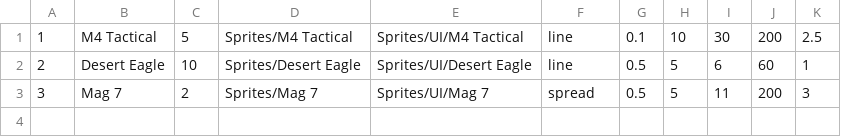
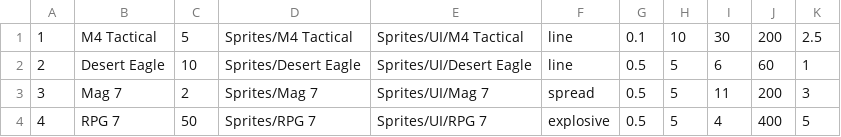
Before and after one commit to kieranchai/RPG2, a CSV file: Assets/Editor/CSVs/WeaponCSV.csv, drawn as a sheet; the diff names each change by its address in the sheet, - before the commit and + after, or states it on an @@ line.

```diff
--- a/Assets/Editor/CSVs/WeaponCSV.csv
+++ b/Assets/Editor/CSVs/WeaponCSV.csv
+row 4: 4 | RPG 7 | 50 | Sprites/RPG 7 | Sprites/UI/RPG 7 | explosive | 0.5 | 5 | 4 | 400 | 5
```
Also changed, not shown: 21 other files.
